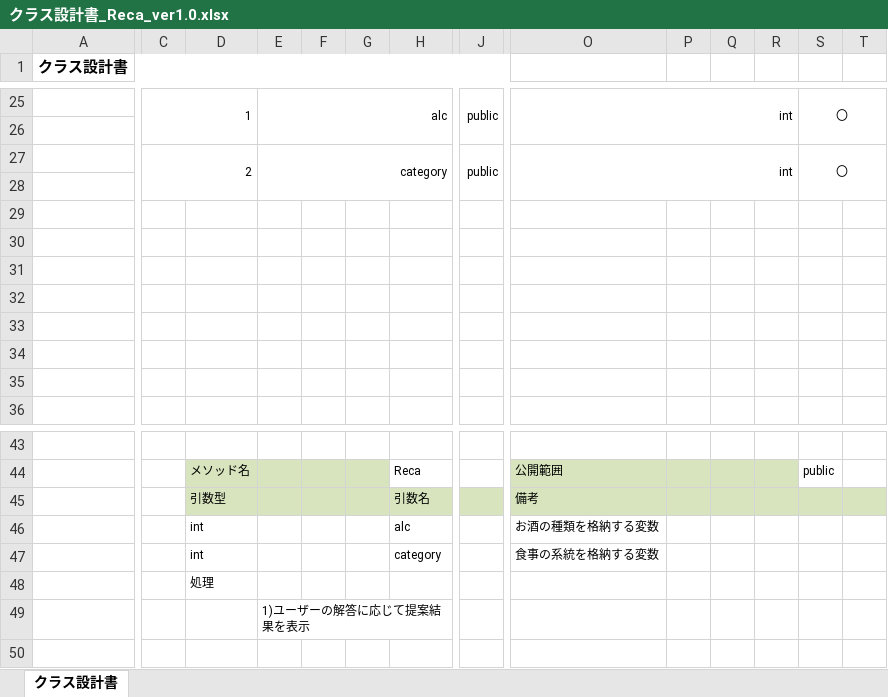
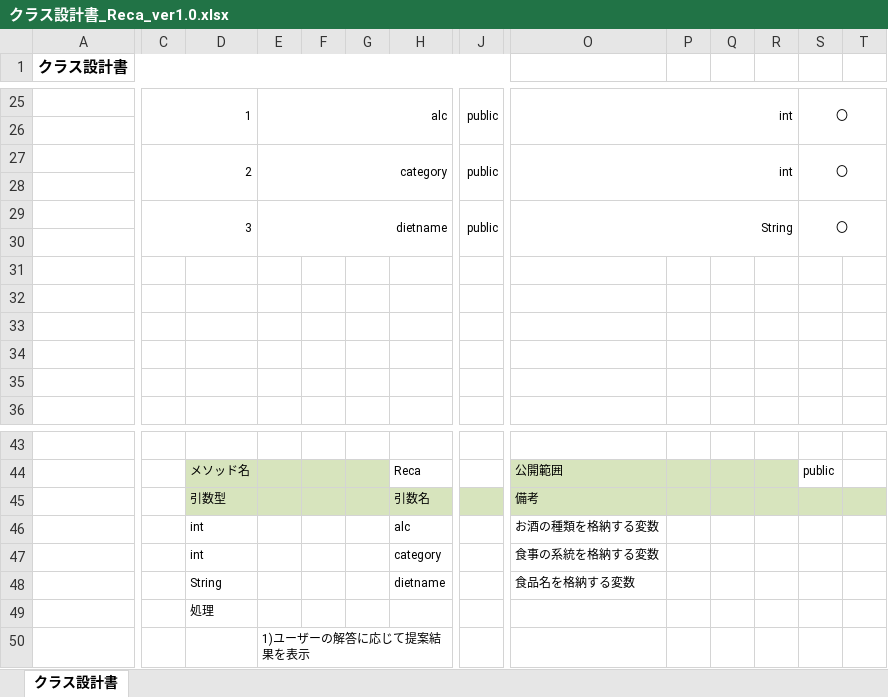
Before and after one commit to dojo2023/F-1, an Excel workbook: doc/内部設計/クラス設計書_Reca_ver1.0.xlsx, sheet クラス設計書, drawn as a sheet; only a part is shown, gaps mark what is left out; values as stored, in another font and other column widths than the file's, no borders; rows hold the shown columns only; the diff covers the shown part only; the diff names each change by its address in the sheet, - before the commit and + after, or states it on an @@ line.

Commit message:
内部設計　6/12

```diff
--- a/doc/内部設計/クラス設計書_Reca_ver1.0.xlsx (sheet クラス設計書)
+++ b/doc/内部設計/クラス設計書_Reca_ver1.0.xlsx (sheet クラス設計書)
-row 29: (empty)
+row 29:  | 3 |  | dietname |  |  |  | public | String |  |  |  | 〇
+C29:D30 merged
+E29:I30 merged
+J29:N30 merged
+O29:R30 merged
+S29:T30 merged
+row 48:  |  | String |  |  |  | dietname |  | 食品名を格納する変数
```
Also changed, not shown: merged cells elsewhere in this sheet, doc/内部設計/クラス設計書_Recd_ver1.0.xlsx.
